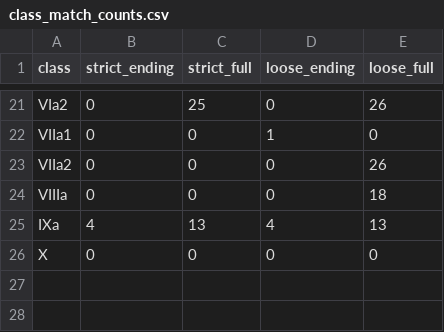
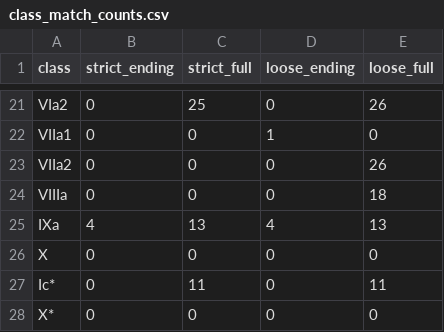
Before and after one commit to CharlieMcVicker/king-recreation, a CSV file: artifacts/analysis/class_match_counts.csv, drawn as a sheet; only a part is shown, gaps mark what is left out.

```diff
--- a/artifacts/analysis/class_match_counts.csv
+++ b/artifacts/analysis/class_match_counts.csv
@@ -26 +26,3 @@ IXa,4,13,4,13
 X,0,0,0,0
+Ic*,0,11,0,11
+X*,0,0,0,0
```
Also changed, not shown: artifacts/analysis/class_near_misses.csv, artifacts/matches.csv, 9 other files.
